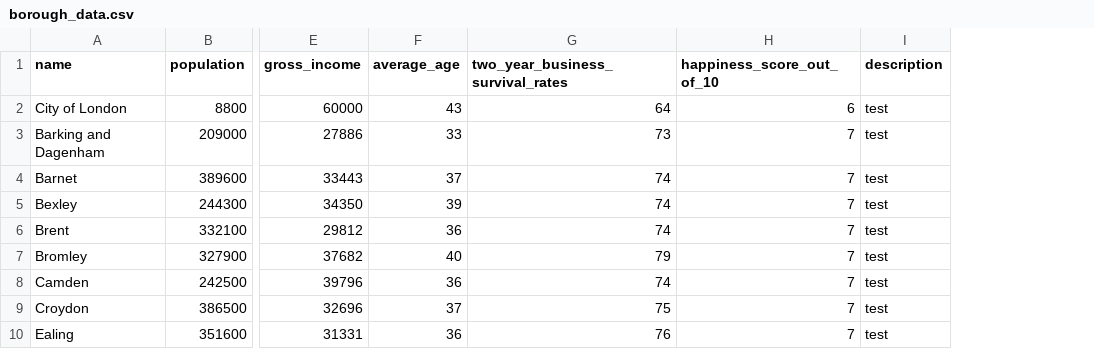
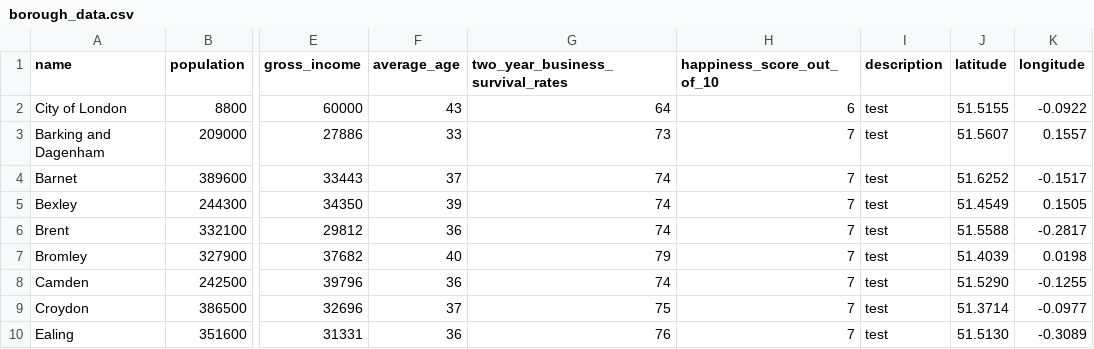
Before and after one commit to siddav83/scrape_hub, a CSV file: lib/seeds/borough_data.csv, drawn as a sheet; only a part is shown, gaps mark what is left out; the diff names each change by its address in the sheet, - before the commit and + after, or states it on an @@ line.

```diff
--- a/lib/seeds/borough_data.csv
+++ b/lib/seeds/borough_data.csv
+column J (latitude), rows 2-10: 51.5155 | 51.5607 | 51.6252 | 51.4549 | 51.5588 | 51.4039 | 51.5290 | 51.3714 | 51.5130
+column K (longitude), rows 2-10: -0.0922 | 0.1557 | -0.1517 | 0.1505 | -0.2817 | 0.0198 | -0.1255 | -0.0977 | -0.3089
```
Also changed, not shown: 8 other files.
